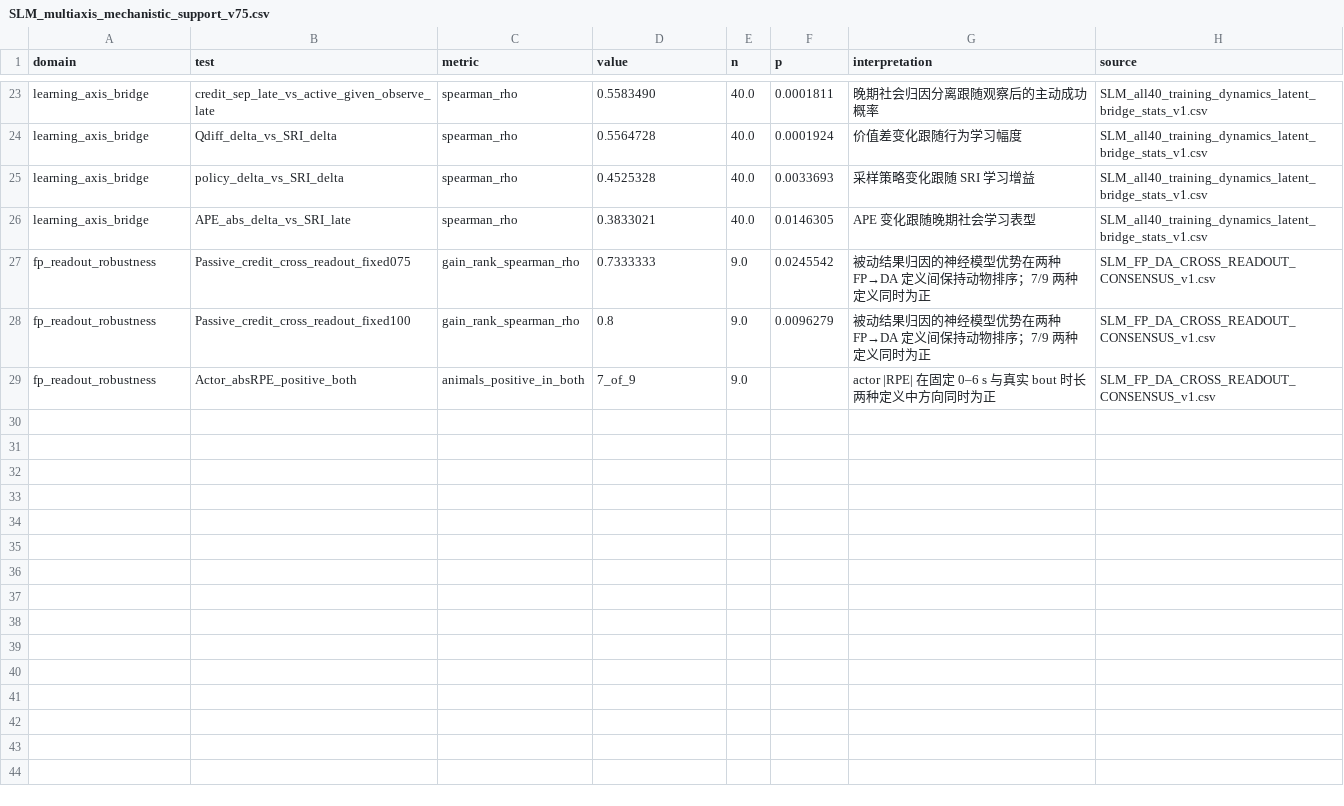
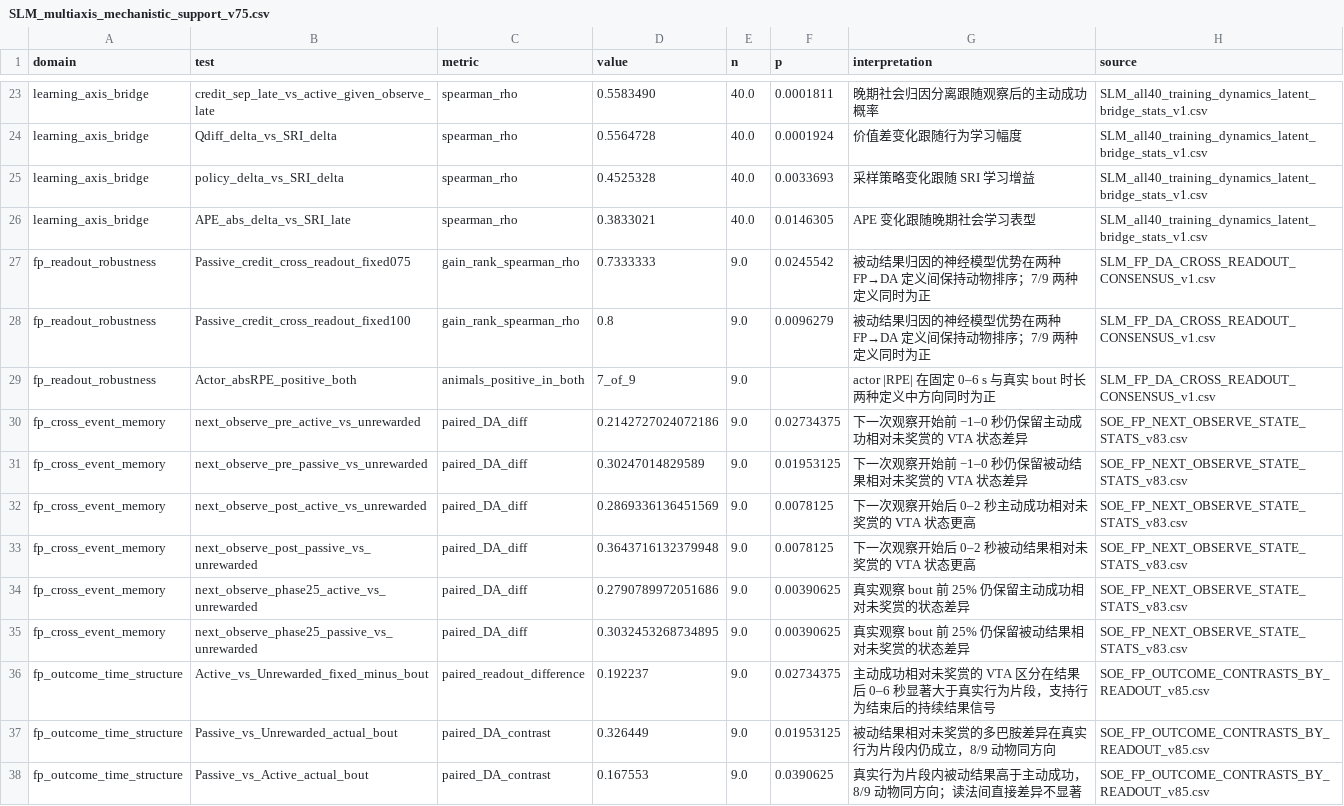
Before and after one commit to neugun/pSI-atlas, a CSV file: soe-social-learning/data/SLM_multiaxis_mechanistic_support_v75.csv, drawn as a sheet; only a part is shown, gaps mark what is left out.

Commit message:
Add biologically framed FP PSTH and next-observation analyses

```diff
--- a/soe-social-learning/data/SLM_multiaxis_mechanistic_support_v75.csv
+++ b/soe-social-learning/data/SLM_multiaxis_mechanistic_support_v75.csv
@@ -29 +29,10 @@ fp_readout_robustness,Passive_credit_cross_readout_fixed100,gain_rank_spearman_r
 fp_readout_robustness,Actor_absRPE_positive_both,animals_positive_in_both,7_of_9,9.0,,actor |RPE| 在固定 0–6 s 与真实 bout 时长两种定义中方向同时为正,SLM_FP_DA_CROSS_READOUT_CONSENSUS_v1.csv
+fp_cross_event_memory,next_observe_pre_active_vs_unrewarded,paired_DA_diff,0.2142727024072186,9.0,0.02734375,下一次观察开始前 −1–0 秒仍保留主动成功相对未奖赏的 VTA 状态差异,SOE_FP_NEXT_OBSERVE_STATE_STATS_v83.csv
+fp_cross_event_memory,next_observe_pre_passive_vs_unrewarded,paired_DA_diff,0.30247014829589,9.0,0.01953125,下一次观察开始前 −1–0 秒仍保留被动结果相对未奖赏的 VTA 状态差异,SOE_FP_NEXT_OBSERVE_STATE_STATS_v83.csv
+fp_cross_event_memory,next_observe_post_active_vs_unrewarded,paired_DA_diff,0.2869336136451569,9.0,0.0078125,下一次观察开始后 0–2 秒主动成功相对未奖赏的 VTA 状态更高,SOE_FP_NEXT_OBSERVE_STATE_STATS_v83.csv
+fp_cross_event_memory,next_observe_post_passive_vs_unrewarded,paired_DA_diff,0.3643716132379948,9.0,0.0078125,下一次观察开始后 0–2 秒被动结果相对未奖赏的 VTA 状态更高,SOE_FP_NEXT_OBSERVE_STATE_STATS_v83.csv
+fp_cross_event_memory,next_observe_phase25_active_vs_unrewarded,paired_DA_diff,0.2790789972051686,9.0,0.00390625,真实观察 bout 前 25% 仍保留主动成功相对未奖赏的状态差异,SOE_FP_NEXT_OBSERVE_STATE_STATS_v83.csv
+fp_cross_event_memory,next_observe_phase25_passive_vs_unrewarded,paired_DA_diff,0.3032453268734895,9.0,0.00390625,真实观察 bout 前 25% 仍保留被动结果相对未奖赏的状态差异,SOE_FP_NEXT_OBSERVE_STATE_STATS_v83.csv
+fp_outcome_time_structure,Active_vs_Unrewarded_fixed_minus_bout,paired_readout_difference,0.192237,9.0,0.02734375,主动成功相对未奖赏的 VTA 区分在结果后 0–6 秒显著大于真实行为片段，支持行为结束后的持续结果信号,SOE_FP_OUTCOME_CONTRASTS_BY_READOUT_v85.csv
+fp_outcome_time_structure,Passive_vs_Unrewarded_actual_bout,paired_DA_contrast,0.326449,9.0,0.01953125,被动结果相对未奖赏的多巴胺差异在真实行为片段内仍成立，8/9 动物同方向,SOE_FP_OUTCOME_CONTRASTS_BY_READOUT_v85.csv
+fp_outcome_time_structure,Passive_vs_Active_actual_bout,paired_DA_contrast,0.167553,9.0,0.0390625,真实行为片段内被动结果高于主动成功，8/9 动物同方向；读法间直接差异不显著,SOE_FP_OUTCOME_CONTRASTS_BY_READOUT_v85.csv
```
Also changed, not shown: 48 other files.
